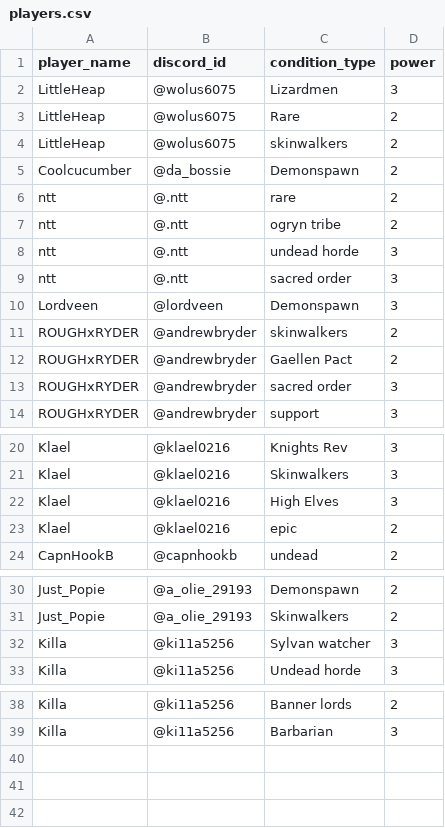
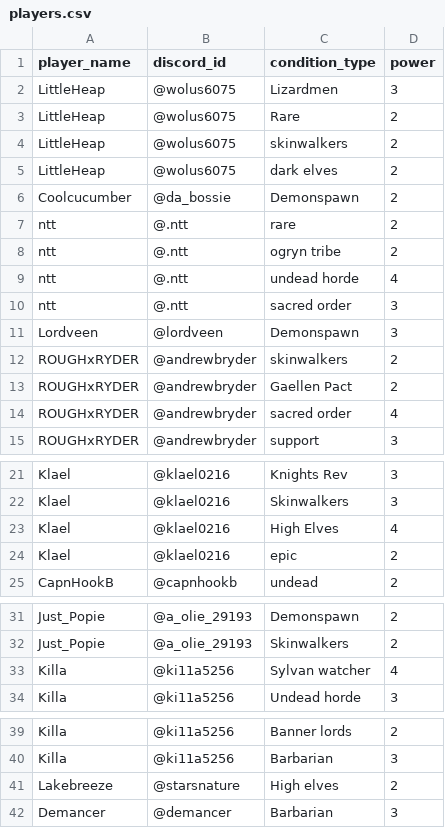
Before and after one commit to LittleWolus/rsl_seige_helper, a CSV file: players.csv, drawn as a sheet; only a part is shown, gaps mark what is left out.

Commit message:
new players info

```diff
--- a/players.csv
+++ b/players.csv
@@ -4,2 +4,3 @@ LittleHeap,@wolus6075,Rare,2
 LittleHeap,@wolus6075,skinwalkers,2
+LittleHeap,@wolus6075,dark elves,2
 Coolcucumber,@da_bossie,Demonspawn,2
@@ -7,3 +8,3 @@ ntt,@.ntt,rare,2
 ntt,@.ntt,ogryn tribe,2
-ntt,@.ntt,undead horde,3
+ntt,@.ntt,undead horde,4
 ntt,@.ntt,sacred order,3
@@ -12,3 +13,3 @@ ROUGHxRYDER,@andrewbryder,skinwalkers,2
 ROUGHxRYDER,@andrewbryder,Gaellen Pact,2
-ROUGHxRYDER,@andrewbryder,sacred order,3
+ROUGHxRYDER,@andrewbryder,sacred order,4
 ROUGHxRYDER,@andrewbryder,support,3
@@ -21,3 +22,3 @@ Klael,@klael0216,Knights Rev,3
 Klael,@klael0216,Skinwalkers,3
-Klael,@klael0216,High Elves,3
+Klael,@klael0216,High Elves,4
 Klael,@klael0216,epic,2
@@ -31,3 +32,3 @@ Just_Popie,@a_olie_29193,Demonspawn,2
 Just_Popie,@a_olie_29193,Skinwalkers,2
-Killa,@ki11a5256,Sylvan watcher,3
+Killa,@ki11a5256,Sylvan watcher,4
 Killa,@ki11a5256,Undead horde,3
@@ -39 +40,3 @@ Killa,@ki11a5256,Banner lords,2
 Killa,@ki11a5256,Barbarian,3
+Lakebreeze,@starsnature,High elves,2
+Demancer,@demancer,Barbarian,3
```
